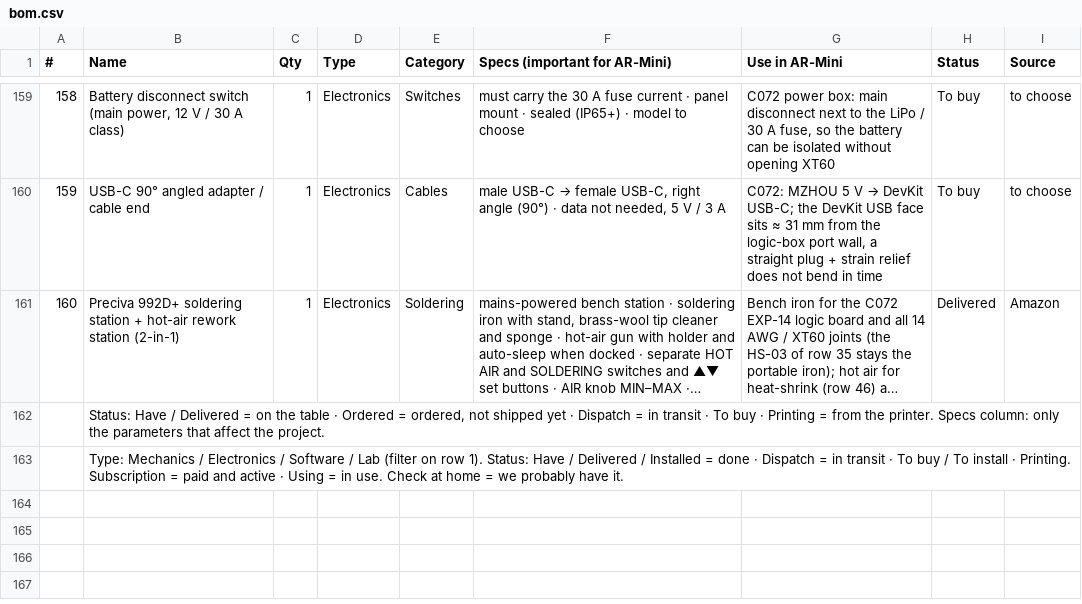
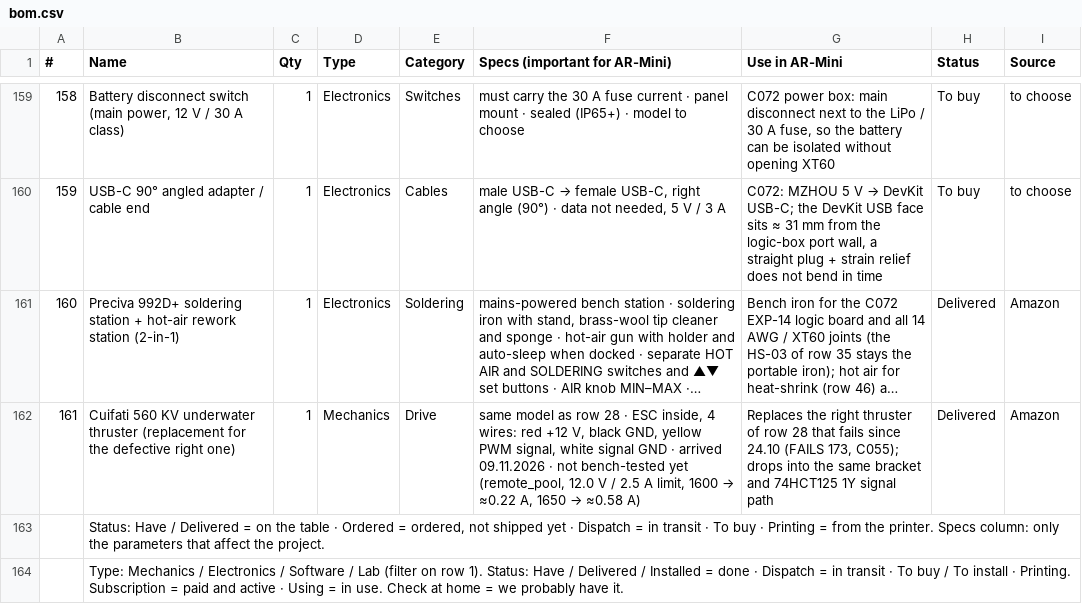
Before and after one commit to TKyoseva/ARmini, a CSV file: docs/bom/bom.csv, drawn as a sheet; only a part is shown, gaps mark what is left out; long unchanged cells end in …; the diff names each change by its address in the sheet, - before the commit and + after, or states it on an @@ line.

```diff
--- a/docs/bom/bom.csv
+++ b/docs/bom/bom.csv
+row 162: 161 | Cuifati 560 KV underwater thruster (replacement for the defective right one) | 1 | Mechanics | Drive | same model as row 28 · ESC inside, 4 wires: red +12 V, black GND, yellow PWM signal, white signal GND · arrived 09.11.2026 · not bench-tested yet (remote_pool, 12.0 V / 2.5 A limit, 1600 → ≈0.22 A, 1650 → ≈0.58 A) | Replaces the right thruster of row 28 that fails since 24.10 (FAILS 173, C055); drops into the same bracket and 74HCT125 1Y signal path | Delivered | Amazon
```
